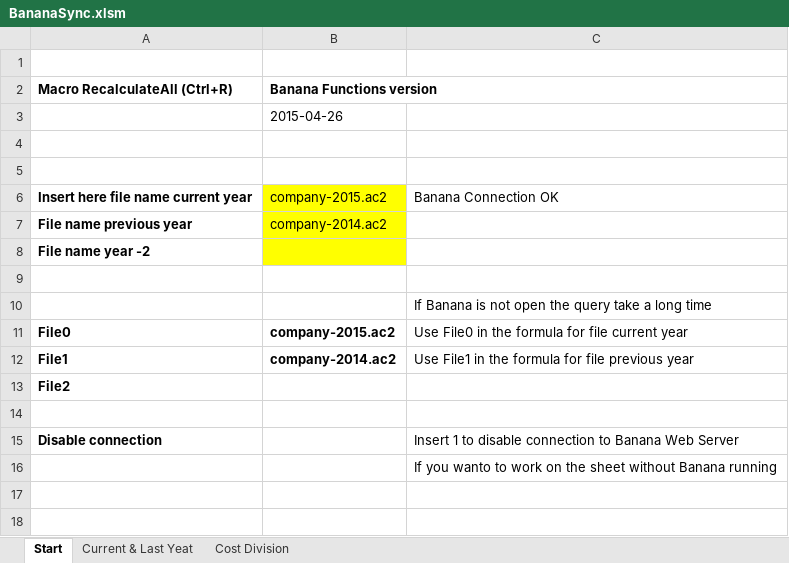
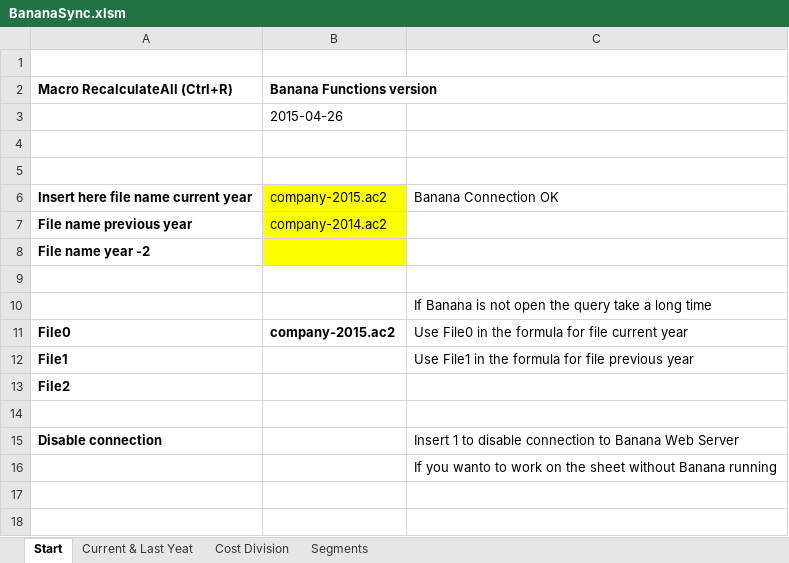
Before and after one commit to BananaAccounting/General, an Excel workbook: ExcelFunctions/BananaSync.xlsm, sheet Start, drawn as a sheet; only a part is shown; values as stored, in another font and other column widths than the file's, no borders; charts and pictures not drawn; the diff names each change by its address in the sheet, - before the commit and + after, or states it on an @@ line.

```diff
--- a/ExcelFunctions/BananaSync.xlsm (sheet Start)
+++ b/ExcelFunctions/BananaSync.xlsm (sheet Start)
+sheet tab: Segments
-B12 (Banana Functions version): company-2014.ac2
+B12 (Banana Functions version): (empty)
```
Also changed, not shown: sheet Current & Last Yeat, 5 other files.
